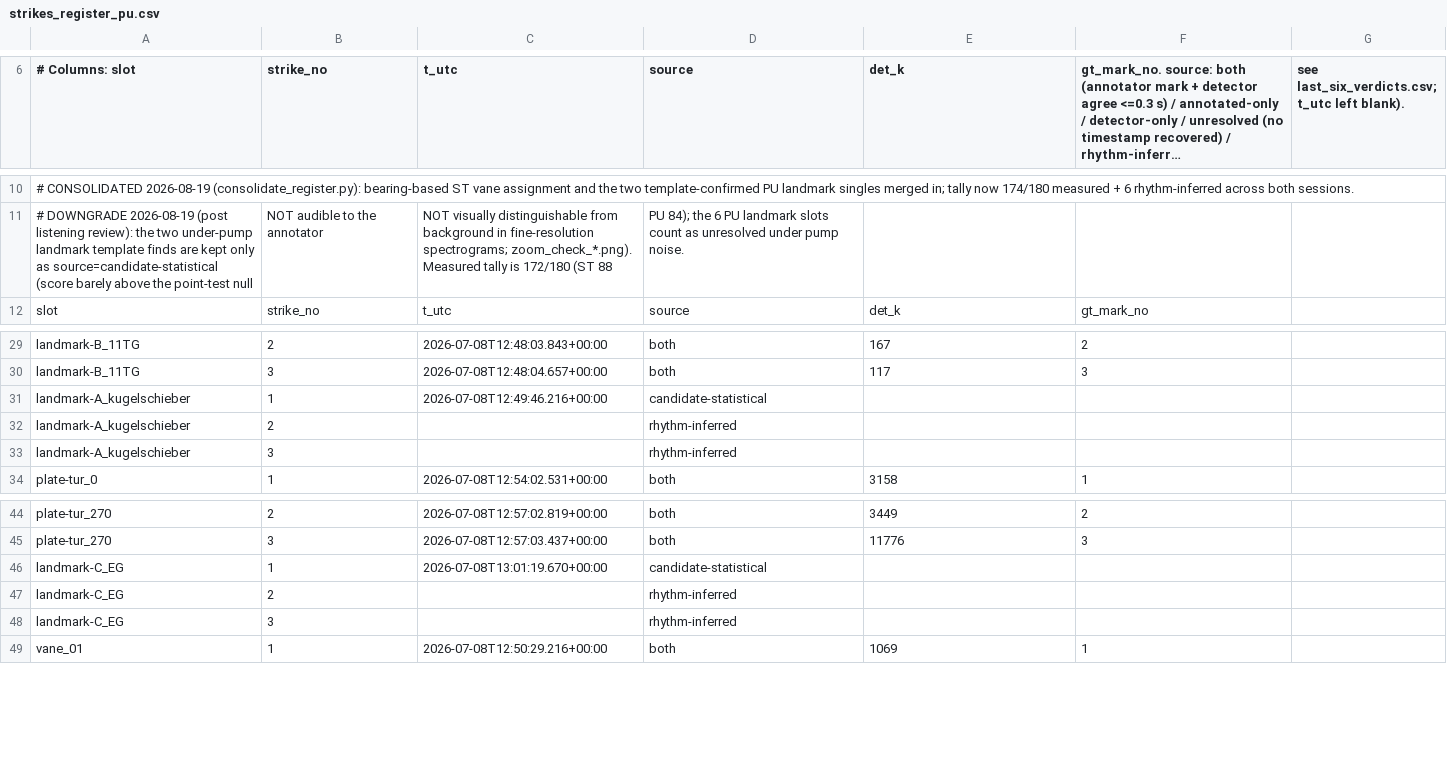
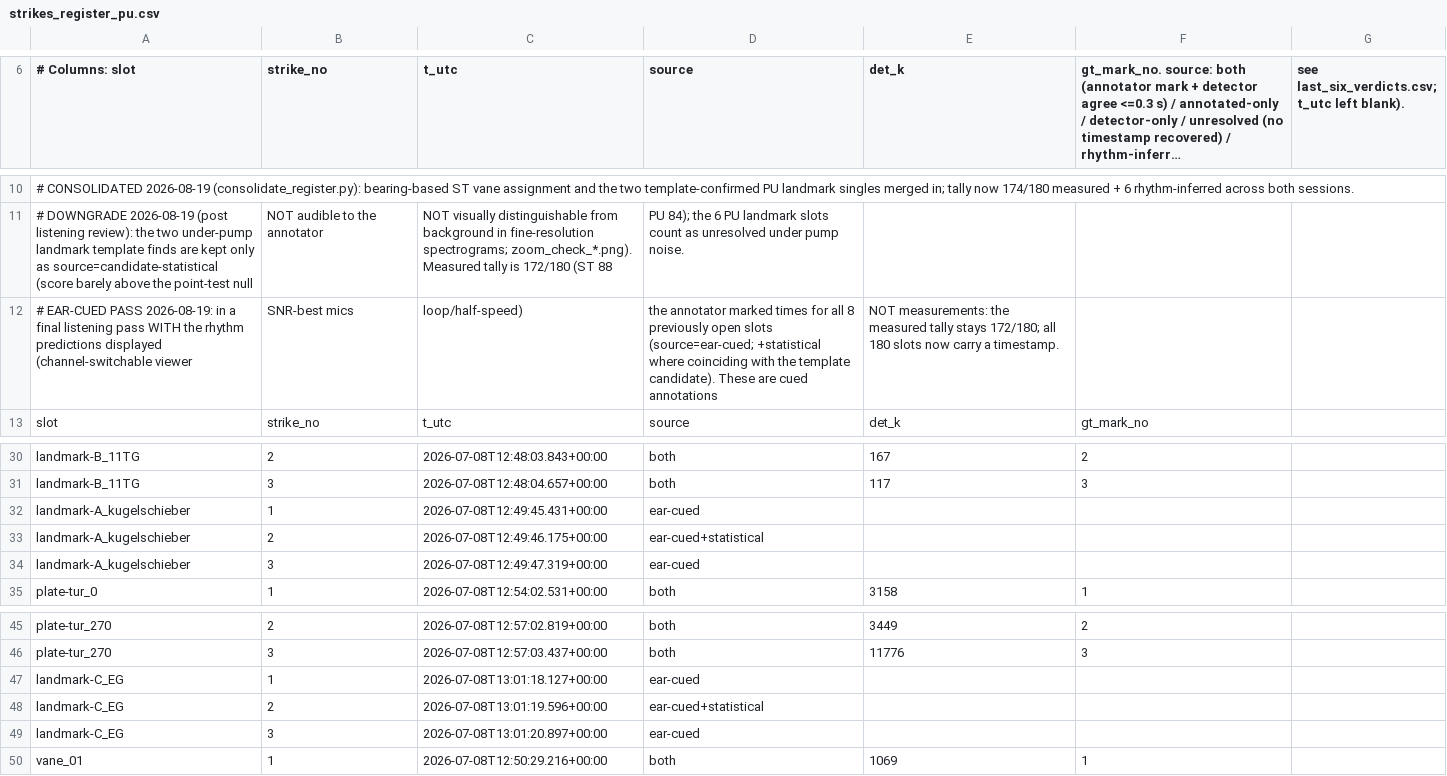
Before and after one commit to StefanKrum/rowii-monitor, a CSV file: docs/groundtruth/verification-080726/strikes_register_pu.csv, drawn as a sheet; only a part is shown, gaps mark what is left out; long unchanged cells end in ….

Commit message:
groundtruth: 080726 registers — ear-cued pass and consolidated 180-slot tally

```diff
--- a/docs/groundtruth/verification-080726/strikes_register_pu.csv
+++ b/docs/groundtruth/verification-080726/strikes_register_pu.csv
@@ -11,2 +11,3 @@
 # DOWNGRADE 2026-08-19 (post listening review): the two under-pump landmark template finds are kept only as source=candidate-statistical (score barely above the point-test null, NOT audible to the annotator, NOT visually distinguishable from background in fine-resolution spectrograms; zoom_check_*.png). Measured tally is 172/180 (ST 88, PU 84); the 6 PU landmark slots count as unresolved under pump noise.
+# EAR-CUED PASS 2026-08-19: in a final listening pass WITH the rhythm predictions displayed (channel-switchable viewer, SNR-best mics, loop/half-speed), the annotator marked times for all 8 previously open slots (source=ear-cued; +statistical where coinciding with the template candidate). These are cued annotations, NOT measurements: the measured tally stays 172/180; all 180 slots now carry a timestamp.
 slot,strike_no,t_utc,source,det_k,gt_mark_no
@@ -30,5 +31,5 @@ landmark-B_11TG,2,2026-07-08T12:48:03.843+00:00,both,167,2
 landmark-B_11TG,3,2026-07-08T12:48:04.657+00:00,both,117,3
-landmark-A_kugelschieber,1,2026-07-08T12:49:46.216+00:00,candidate-statistical,,
-landmark-A_kugelschieber,2,,rhythm-inferred,,
-landmark-A_kugelschieber,3,,rhythm-inferred,,
+landmark-A_kugelschieber,1,2026-07-08T12:49:45.431+00:00,ear-cued,,
+landmark-A_kugelschieber,2,2026-07-08T12:49:46.175+00:00,ear-cued+statistical,,
+landmark-A_kugelschieber,3,2026-07-08T12:49:47.319+00:00,ear-cued,,
 plate-tur_0,1,2026-07-08T12:54:02.531+00:00,both,3158,1
@@ -45,5 +46,5 @@ plate-tur_270,2,2026-07-08T12:57:02.819+00:00,both,3449,2
 plate-tur_270,3,2026-07-08T12:57:03.437+00:00,both,11776,3
-landmark-C_EG,1,2026-07-08T13:01:19.670+00:00,candidate-statistical,,
-landmark-C_EG,2,,rhythm-inferred,,
-landmark-C_EG,3,,rhythm-inferred,,
+landmark-C_EG,1,2026-07-08T13:01:18.127+00:00,ear-cued,,
+landmark-C_EG,2,2026-07-08T13:01:19.596+00:00,ear-cued+statistical,,
+landmark-C_EG,3,2026-07-08T13:01:20.897+00:00,ear-cued,,
 vane_01,1,2026-07-08T12:50:29.216+00:00,both,1069,1
```
Also changed, not shown: docs/groundtruth/verification-080726/strikes_register_st.csv, 1 other file.
